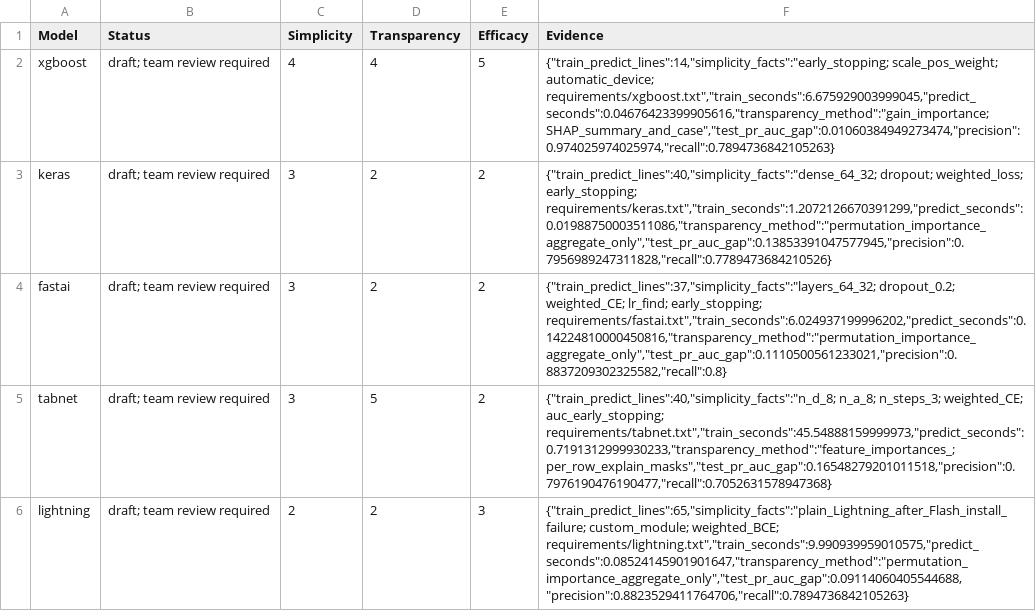
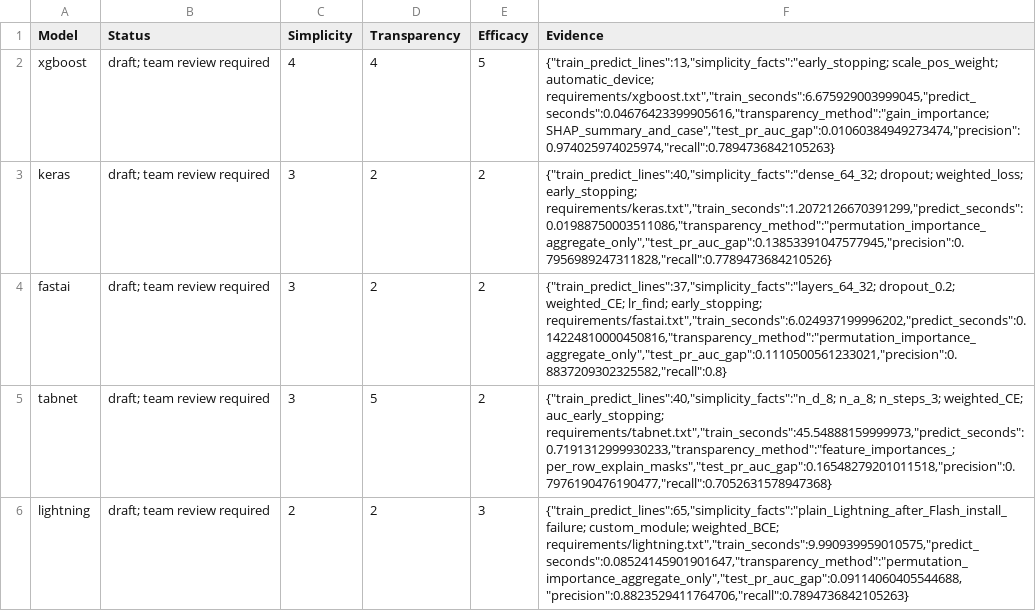
Before and after one commit to VanshSharmaPES/credit-card-fraud-detection, a CSV file: results/model_scores_draft.csv, drawn as a sheet.

Commit message:
P1: prepare report and slide drafts and correct score evidence

```diff
--- a/results/model_scores_draft.csv
+++ b/results/model_scores_draft.csv
@@ -1,3 +1,3 @@
 Model,Status,Simplicity,Transparency,Efficacy,Evidence
-xgboost,draft; team review required,4,4,5,"{""train_predict_lines"":14,""simplicity_facts"":""early_stopping; scale_pos_weight; automatic_device; requirements/xgboost.txt"",""train_seconds"":6.675929003999045,""predict_seconds"":0.04676423399905616,""transparency_method"":""gain_importance; SHAP_summary_and_case"",""test_pr_auc_gap"":0.01060384949273474,""precision"":0.974025974025974,""recall"":0.7894736842105263}"
+xgboost,draft; team review required,4,4,5,"{""train_predict_lines"":13,""simplicity_facts"":""early_stopping; scale_pos_weight; automatic_device; requirements/xgboost.txt"",""train_seconds"":6.675929003999045,""predict_seconds"":0.04676423399905616,""transparency_method"":""gain_importance; SHAP_summary_and_case"",""test_pr_auc_gap"":0.01060384949273474,""precision"":0.974025974025974,""recall"":0.7894736842105263}"
 keras,draft; team review required,3,2,2,"{""train_predict_lines"":40,""simplicity_facts"":""dense_64_32; dropout; weighted_loss; early_stopping; requirements/keras.txt"",""train_seconds"":1.2072126670391299,""predict_seconds"":0.01988750003511086,""transparency_method"":""permutation_importance_aggregate_only"",""test_pr_auc_gap"":0.13853391047577945,""precision"":0.7956989247311828,""recall"":0.7789473684210526}"
```
Also changed, not shown: 5 other files.
